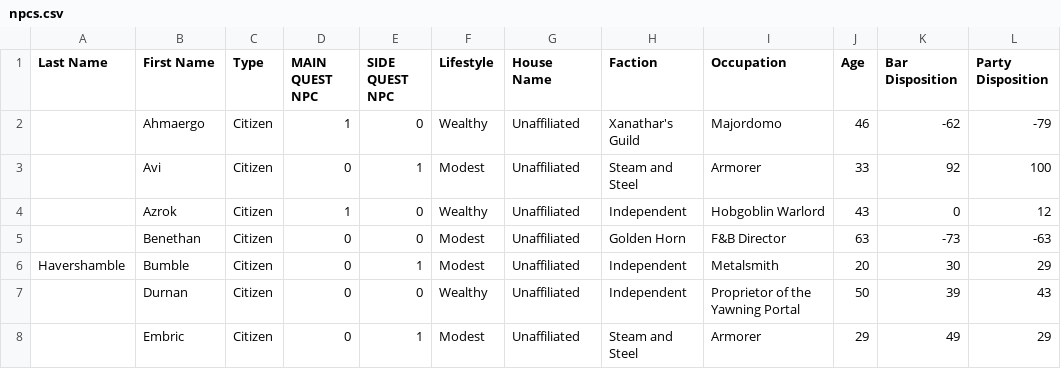
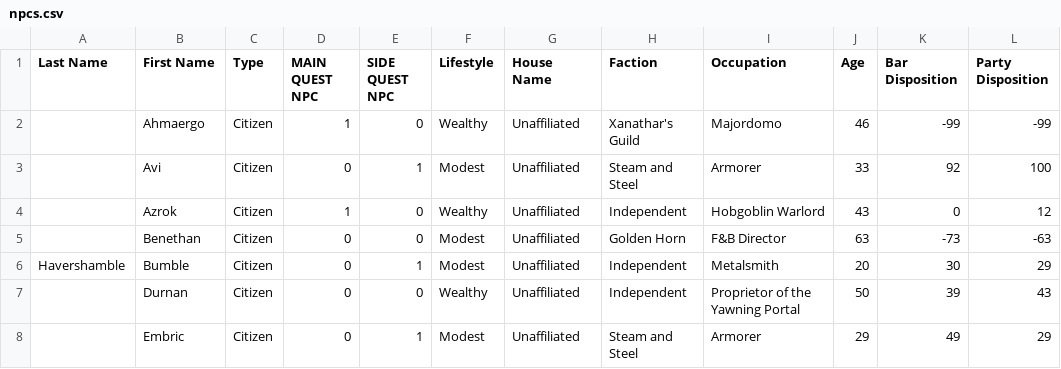
Before and after one commit to srwmay08/TrollskullManager, a CSV file: server/npcs.csv, drawn as a sheet; only a part is shown.

```diff
--- a/server/npcs.csv
+++ b/server/npcs.csv
@@ -1,3 +1,3 @@
 Last Name,First Name,Type,MAIN QUEST NPC,SIDE QUEST NPC,Lifestyle,House Name,Faction,Occupation,Age,Bar Disposition,Party Disposition
-,Ahmaergo,Citizen,1,0,Wealthy,Unaffiliated,Xanathar's Guild,Majordomo,46,-62,-79
+,Ahmaergo,Citizen,1,0,Wealthy,Unaffiliated,Xanathar's Guild,Majordomo,46,-99,-99
 ,Avi,Citizen,0,1,Modest,Unaffiliated,Steam and Steel,Armorer,33,92,100
```
Also changed, not shown: server/inventory.csv, server/staff.csv, 3 other files.
